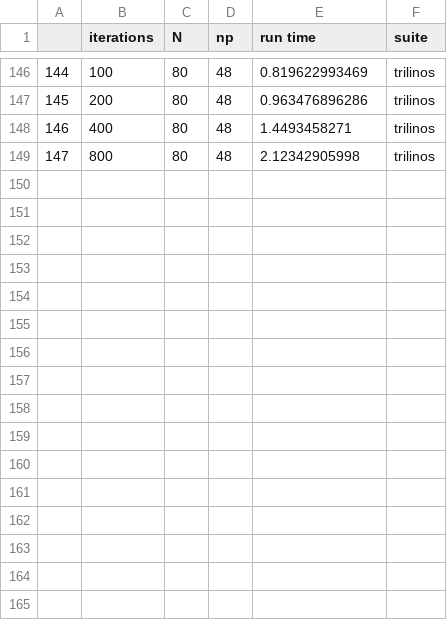
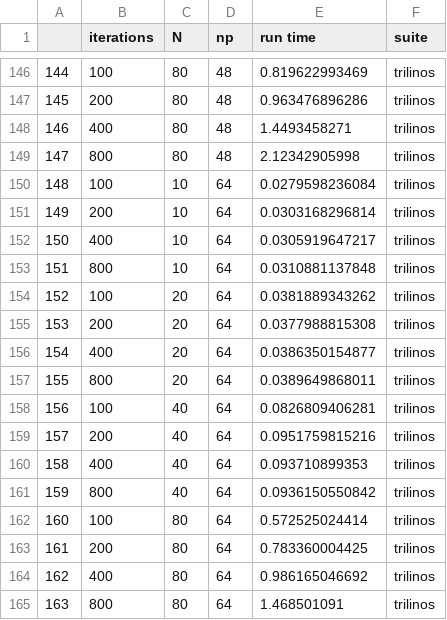
Before and after one commit to wd15/fipy-efficiency, a CSV file: notebooks/cluster.csv (was notebooks/laptop_runtimes_cluster.csv), drawn as a sheet; only a part is shown, gaps mark what is left out; the diff names each change by its address in the sheet, - before the commit and + after, or states it on an @@ line.

Commit message:
Update notebook to include 64 process jobs.

```diff
--- a/notebooks/laptop_runtimes_cluster.csv
+++ b/notebooks/cluster.csv
+row 150: 148 | 100 | 10 | 64 | 0.0279598236084 | trilinos
+row 151: 149 | 200 | 10 | 64 | 0.0303168296814 | trilinos
+row 152: 150 | 400 | 10 | 64 | 0.0305919647217 | trilinos
+row 153: 151 | 800 | 10 | 64 | 0.0310881137848 | trilinos
+row 154: 152 | 100 | 20 | 64 | 0.0381889343262 | trilinos
+row 155: 153 | 200 | 20 | 64 | 0.0377988815308 | trilinos
+row 156: 154 | 400 | 20 | 64 | 0.0386350154877 | trilinos
+row 157: 155 | 800 | 20 | 64 | 0.0389649868011 | trilinos
+row 158: 156 | 100 | 40 | 64 | 0.0826809406281 | trilinos
+row 159: 157 | 200 | 40 | 64 | 0.0951759815216 | trilinos
+row 160: 158 | 400 | 40 | 64 | 0.093710899353 | trilinos
+row 161: 159 | 800 | 40 | 64 | 0.0936150550842 | trilinos
+row 162: 160 | 100 | 80 | 64 | 0.572525024414 | trilinos
+row 163: 161 | 200 | 80 | 64 | 0.783360004425 | trilinos
+row 164: 162 | 400 | 80 | 64 | 0.986165046692 | trilinos
+row 165: 163 | 800 | 80 | 64 | 1.468501091 | trilinos
```
Also changed, not shown: 1 other file.
